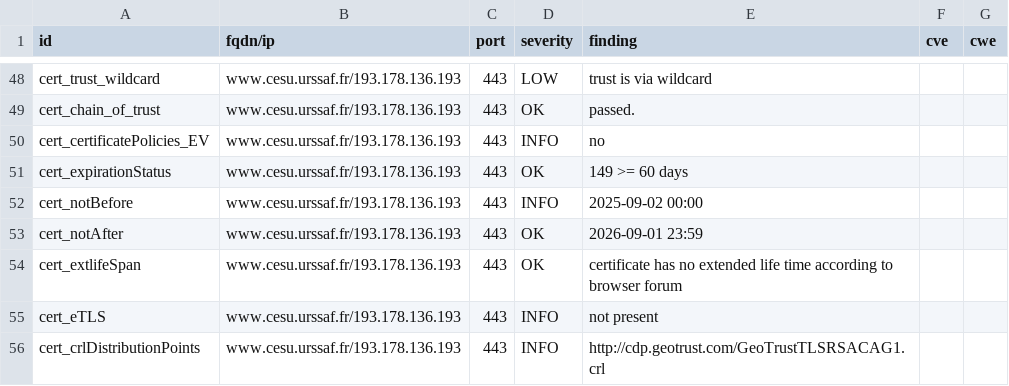
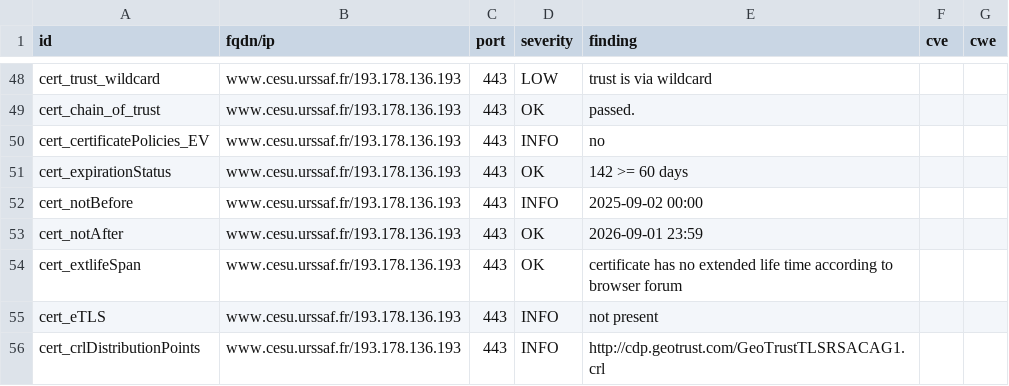
Before and after one commit to dokube/dashlord-ucn, a CSV file: results/aHR0cHM6Ly93d3cuY2VzdS51cnNzYWYuZnIvZGVjbGEvaW5kZXguaHRtbA==/testssl.csv, drawn as a sheet; only a part is shown, gaps mark what is left out.

```diff
--- a/results/aHR0cHM6Ly93d3cuY2VzdS51cnNzYWYuZnIvZGVjbGEvaW5kZXguaHRtbA==/testssl.csv
+++ b/results/aHR0cHM6Ly93d3cuY2VzdS51cnNzYWYuZnIvZGVjbGEvaW5kZXguaHRtbA==/testssl.csv
@@ -50,3 +50,3 @@
 "cert_certificatePolicies_EV","www.cesu.urssaf.fr/193.178.136.193","443","INFO","no","",""
-"cert_expirationStatus","www.cesu.urssaf.fr/193.178.136.193","443","OK","149 >= 60 days","",""
+"cert_expirationStatus","www.cesu.urssaf.fr/193.178.136.193","443","OK","142 >= 60 days","",""
 "cert_notBefore","www.cesu.urssaf.fr/193.178.136.193","443","INFO","2025-09-02 00:00","",""
```
Also changed, not shown: 9 other files.
